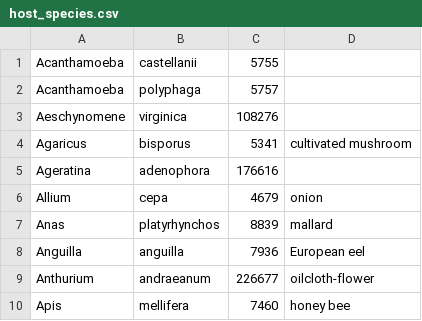
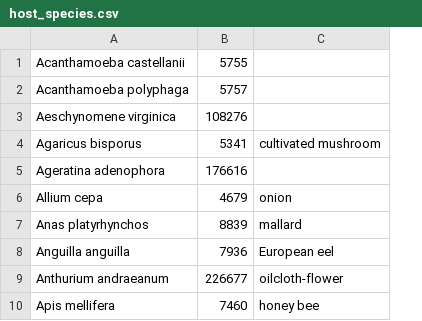
Before and after one commit to PHI-base/canto-config, a CSV file: data/host_species.csv, drawn as a sheet; only a part is shown; removed rows and columns are numbered as before the commit, all else as after; the diff names each change by its address in the sheet, - before the commit and + after, or states it on an @@ line.

Commit message:
Combine genus and species into scientific name

```diff
--- a/data/host_species.csv
+++ b/data/host_species.csv
-column A, rows 1-10: Acanthamoeba | Acanthamoeba | Aeschynomene | Agaricus | Ageratina | Allium | Anas | Anguilla | Anthurium | Apis
-column B, rows 1-10: castellanii | polyphaga | virginica | bisporus | adenophora | cepa | platyrhynchos | anguilla | andraeanum | mellifera
+column A, rows 1-10: Acanthamoeba castellanii | Acanthamoeba polyphaga | Aeschynomene virginica | Agaricus bisporus | Ageratina adenophora | Allium cepa | Anas platyrhynchos | Anguilla anguilla | Anthurium andraeanum | Apis mellifera
```
Also changed, not shown: data/pathogen_species.csv.
